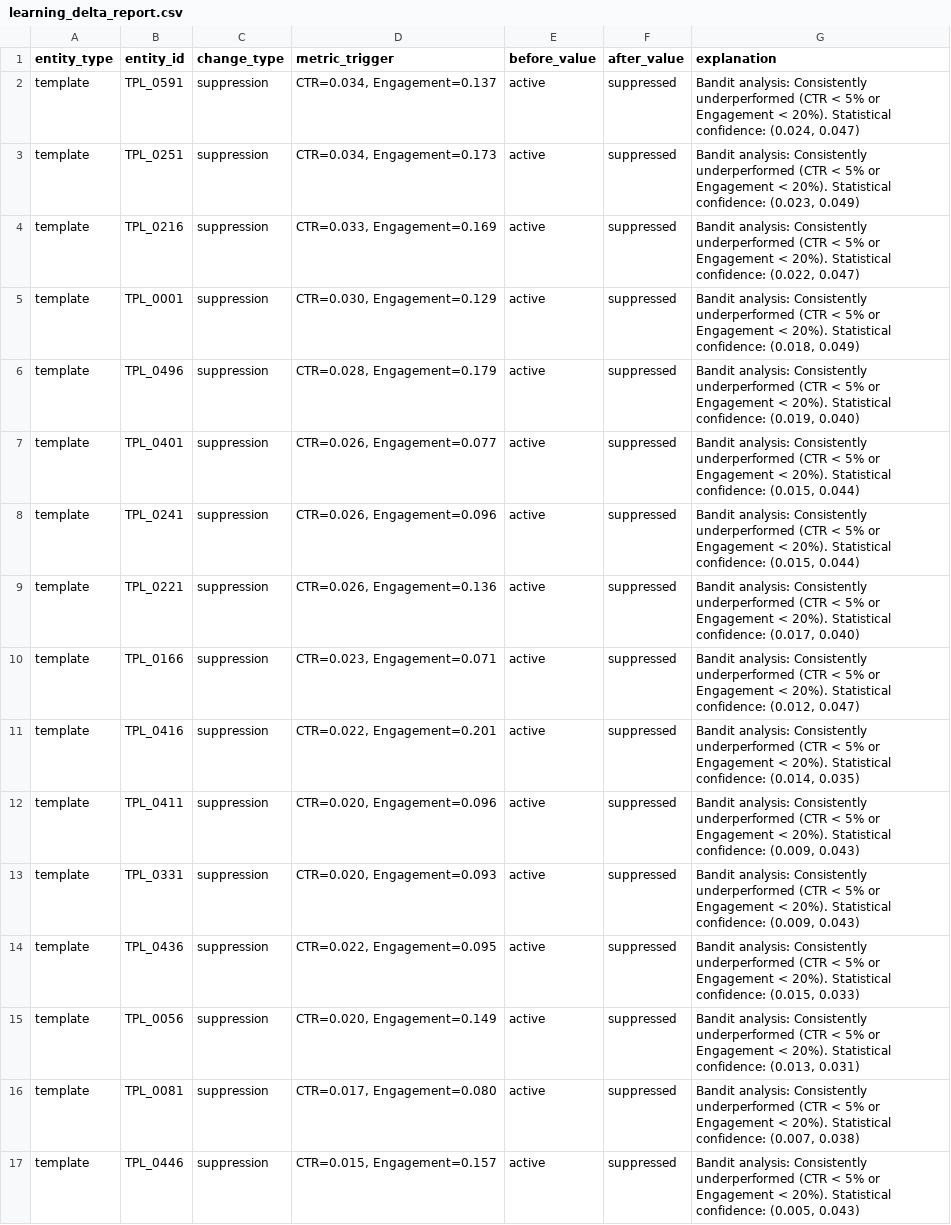
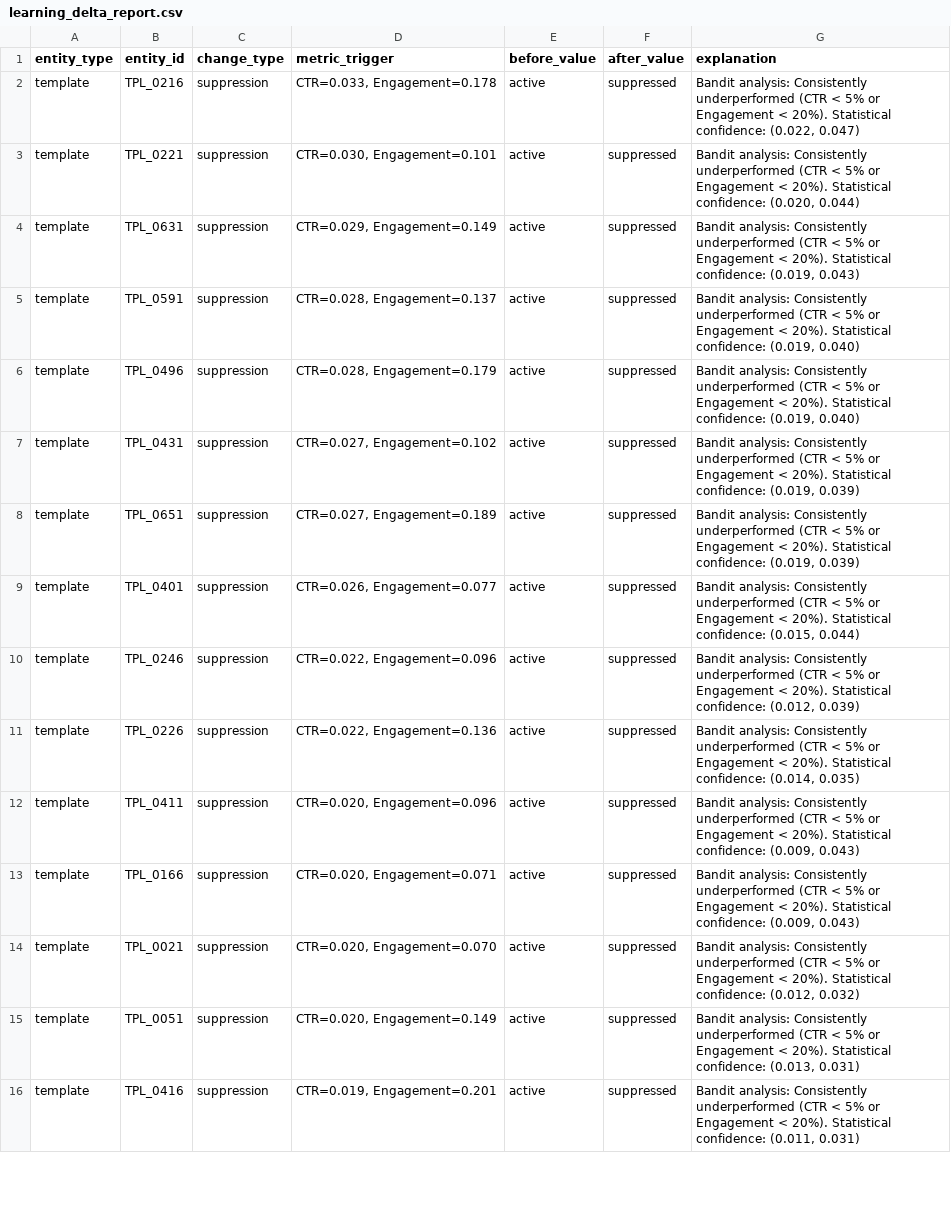
Before and after one commit to Aizen0003/Aurora_f, a CSV file: data/output/learning_delta_report.csv, drawn as a sheet; only a part is shown; the diff covers the shown part only.

```diff
--- a/data/output/learning_delta_report.csv
+++ b/data/output/learning_delta_report.csv
@@ -1,17 +1,16 @@
 entity_type,entity_id,change_type,metric_trigger,before_value,after_value,explanation
-template,TPL_0591,suppression,"CTR=0.034, Engagement=0.137",active,suppressed,"Bandit analysis: Consistently underperformed (CTR < 5% or Engagement < 20%). Statistical confidence: (0.024, 0.047)"
-template,TPL_0251,suppression,"CTR=0.034, Engagement=0.173",active,suppressed,"Bandit analysis: Consistently underperformed (CTR < 5% or Engagement < 20%). Statistical confidence: (0.023, 0.049)"
-template,TPL_0216,suppression,"CTR=0.033, Engagement=0.169",active,suppressed,"Bandit analysis: Consistently underperformed (CTR < 5% or Engagement < 20%). Statistical confidence: (0.022, 0.047)"
-template,TPL_0001,suppression,"CTR=0.030, Engagement=0.129",active,suppressed,"Bandit analysis: Consistently underperformed (CTR < 5% or Engagement < 20%). Statistical confidence: (0.018, 0.049)"
+template,TPL_0216,suppression,"CTR=0.033, Engagement=0.178",active,suppressed,"Bandit analysis: Consistently underperformed (CTR < 5% or Engagement < 20%). Statistical confidence: (0.022, 0.047)"
+template,TPL_0221,suppression,"CTR=0.030, Engagement=0.101",active,suppressed,"Bandit analysis: Consistently underperformed (CTR < 5% or Engagement < 20%). Statistical confidence: (0.020, 0.044)"
+template,TPL_0631,suppression,"CTR=0.029, Engagement=0.149",active,suppressed,"Bandit analysis: Consistently underperformed (CTR < 5% or Engagement < 20%). Statistical confidence: (0.019, 0.043)"
+template,TPL_0591,suppression,"CTR=0.028, Engagement=0.137",active,suppressed,"Bandit analysis: Consistently underperformed (CTR < 5% or Engagement < 20%). Statistical confidence: (0.019, 0.040)"
 template,TPL_0496,suppression,"CTR=0.028, Engagement=0.179",active,suppressed,"Bandit analysis: Consistently underperformed (CTR < 5% or Engagement < 20%). Statistical confidence: (0.019, 0.040)"
+template,TPL_0431,suppression,"CTR=0.027, Engagement=0.102",active,suppressed,"Bandit analysis: Consistently underperformed (CTR < 5% or Engagement < 20%). Statistical confidence: (0.019, 0.039)"
+template,TPL_0651,suppression,"CTR=0.027, Engagement=0.189",active,suppressed,"Bandit analysis: Consistently underperformed (CTR < 5% or Engagement < 20%). Statistical confidence: (0.019, 0.039)"
 template,TPL_0401,suppression,"CTR=0.026, Engagement=0.077",active,suppressed,"Bandit analysis: Consistently underperformed (CTR < 5% or Engagement < 20%). Statistical confidence: (0.015, 0.044)"
-template,TPL_0241,suppression,"CTR=0.026, Engagement=0.096",active,suppressed,"Bandit analysis: Consistently underperformed (CTR < 5% or Engagement < 20%). Statistical confidence: (0.015, 0.044)"
-template,TPL_0221,suppression,"CTR=0.026, Engagement=0.136",active,suppressed,"Bandit analysis: Consistently underperformed (CTR < 5% or Engagement < 20%). Statistical confidence: (0.017, 0.040)"
-template,TPL_0166,suppression,"CTR=0.023, Engagement=0.071",active,suppressed,"Bandit analysis: Consistently underperformed (CTR < 5% or Engagement < 20%). Statistical confidence: (0.012, 0.047)"
-template,TPL_0416,suppression,"CTR=0.022, Engagement=0.201",active,suppressed,"Bandit analysis: Consistently underperformed (CTR < 5% or Engagement < 20%). Statistical confidence: (0.014, 0.035)"
+template,TPL_0246,suppression,"CTR=0.022, Engagement=0.096",active,suppressed,"Bandit analysis: Consistently underperformed (CTR < 5% or Engagement < 20%). Statistical confidence: (0.012, 0.039)"
+template,TPL_0226,suppression,"CTR=0.022, Engagement=0.136",active,suppressed,"Bandit analysis: Consistently underperformed (CTR < 5% or Engagement < 20%). Statistical confidence: (0.014, 0.035)"
 template,TPL_0411,suppression,"CTR=0.020, Engagement=0.096",active,suppressed,"Bandit analysis: Consistently underperformed (CTR < 5% or Engagement < 20%). Statistical confidence: (0.009, 0.043)"
-template,TPL_0331,suppression,"CTR=0.020, Engagement=0.093",active,suppressed,"Bandit analysis: Consistently underperformed (CTR < 5% or Engagement < 20%). Statistical confidence: (0.009, 0.043)"
-template,TPL_0436,suppression,"CTR=0.022, Engagement=0.095",active,suppressed,"Bandit analysis: Consistently underperformed (CTR < 5% or Engagement < 20%). Statistical confidence: (0.015, 0.033)"
-template,TPL_0056,suppression,"CTR=0.020, Engagement=0.149",active,suppressed,"Bandit analysis: Consistently underperformed (CTR < 5% or Engagement < 20%). Statistical confidence: (0.013, 0.031)"
-template,TPL_0081,suppression,"CTR=0.017, Engagement=0.080",active,suppressed,"Bandit analysis: Consistently underperformed (CTR < 5% or Engagement < 20%). Statistical confidence: (0.007, 0.038)"
-template,TPL_0446,suppression,"CTR=0.015, Engagement=0.157",active,suppressed,"Bandit analysis: Consistently underperformed (CTR < 5% or Engagement < 20%). Statistical confidence: (0.005, 0.043)"
+template,TPL_0166,suppression,"CTR=0.020, Engagement=0.071",active,suppressed,"Bandit analysis: Consistently underperformed (CTR < 5% or Engagement < 20%). Statistical confidence: (0.009, 0.043)"
+template,TPL_0021,suppression,"CTR=0.020, Engagement=0.070",active,suppressed,"Bandit analysis: Consistently underperformed (CTR < 5% or Engagement < 20%). Statistical confidence: (0.012, 0.032)"
+template,TPL_0051,suppression,"CTR=0.020, Engagement=0.149",active,suppressed,"Bandit analysis: Consistently underperformed (CTR < 5% or Engagement < 20%). Statistical confidence: (0.013, 0.031)"
+template,TPL_0416,suppression,"CTR=0.019, Engagement=0.201",active,suppressed,"Bandit analysis: Consistently underperformed (CTR < 5% or Engagement < 20%). Statistical confidence: (0.011, 0.031)"
```
Also changed, not shown: 10 added rows, 2 removed rows and 38 edited cells elsewhere in this file, data/output/nlp_recommendations.csv, data/output/statistical_analysis.csv, 22 other files.
